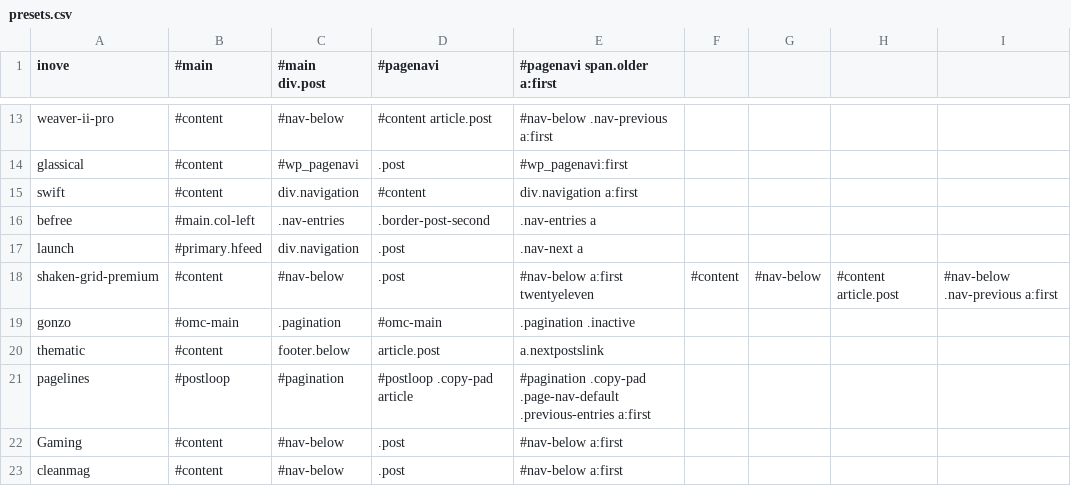
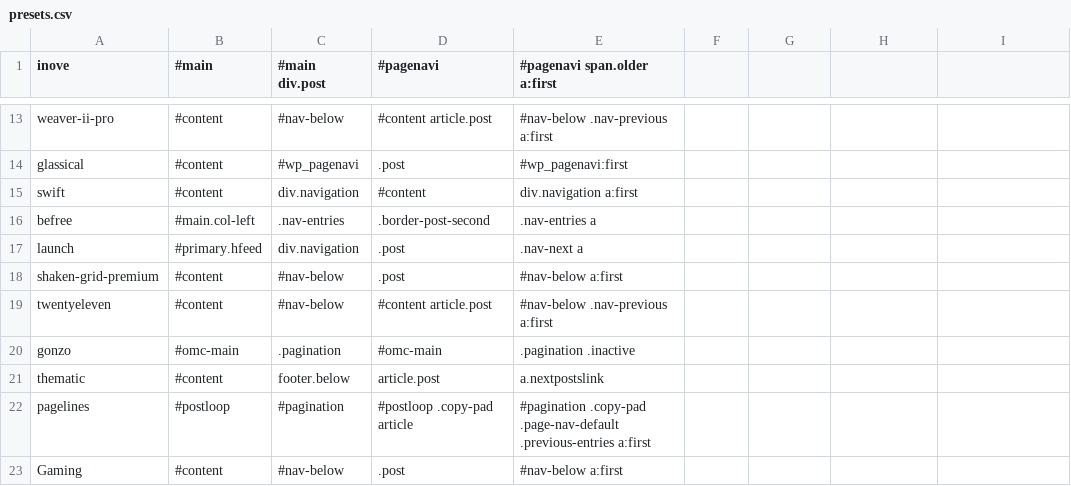
Before and after one commit to benbalter/Infinite-Scroll, a CSV file: presets.csv, drawn as a sheet; only a part is shown, gaps mark what is left out; the shorter side is filled out with more unchanged rows.

Commit message:
missing newline

```diff
--- a/presets.csv
+++ b/presets.csv
@@ -17,3 +17,4 @@ befree,#main.col-left,.nav-entries,.border-post-second,".nav-entries a"
 launch,#primary.hfeed,div.navigation,.post,".nav-next a"
-shaken-grid-premium,#content,#nav-below,.post,"#nav-below a:first" twentyeleven,#content,#nav-below,"#content article.post","#nav-below .nav-previous a:first"
+shaken-grid-premium,#content,#nav-below,.post,"#nav-below a:first"
+twentyeleven,#content,#nav-below,"#content article.post","#nav-below .nav-previous a:first"
 gonzo,#omc-main,.pagination,#omc-main,".pagination .inactive"
```
